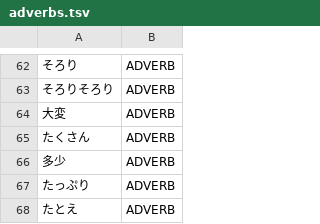
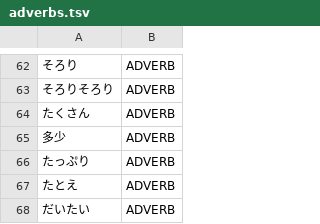
Before and after one commit to aitytech/suzume, a TSV file: data/core/adverbs.tsv, drawn as a sheet; only a part is shown, gaps mark what is left out; the shorter side is filled out with more unchanged rows.

Commit message:
fix(dictionary): give 大変 both of its parts of speech
大変 is a degree adverb and an adjectival noun at once: it modifies a
predicate directly (大変おいしい, 大変助かります) and it also inflects through
the copula (大変だ, 大変な問題). Only the adverb reading was registered, so
every copula cell had to reach it through a word class that cannot host
the copula.

The core dictionary is keyed by surface alone and cannot hold two parts of
speech for one word, so both readings move to the closed-class entries
beside どう and いかが, which are registered the same way for the same
reason. The hiragana spelling gets the same pair.

```diff
--- a/data/core/adverbs.tsv
+++ b/data/core/adverbs.tsv
@@ -63,3 +63,2 @@
 そろりそろり	ADVERB
-大変	ADVERB
 たくさん	ADVERB
```
Also changed, not shown: 4 other files.
